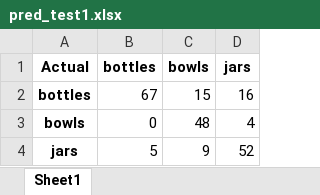
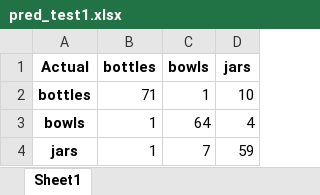
Before and after one commit to ramune0144/3D-Reconstruction-Depth-Image, an Excel workbook: pred_test1.xlsx, sheet Sheet1, drawn as a sheet; values as stored, in another font and other column widths than the file's, no borders; the diff names each change by its address in the sheet, - before the commit and + after, or states it on an @@ line.

```diff
--- a/pred_test1.xlsx (sheet Sheet1)
+++ b/pred_test1.xlsx (sheet Sheet1)
-B2 (bottles): 67
+B2 (bottles): 71
-C2 (bowls): 15
+C2 (bowls): 1
-D2 (jars): 16
+D2 (jars): 10
-B3 (bottles): 0
+B3 (bottles): 1
-C3 (bowls): 48
+C3 (bowls): 64
-B4 (bottles): 5
+B4 (bottles): 1
-C4 (bowls): 9
+C4 (bowls): 7
-D4 (jars): 52
+D4 (jars): 59
```
Also changed, not shown: 6 other files.
